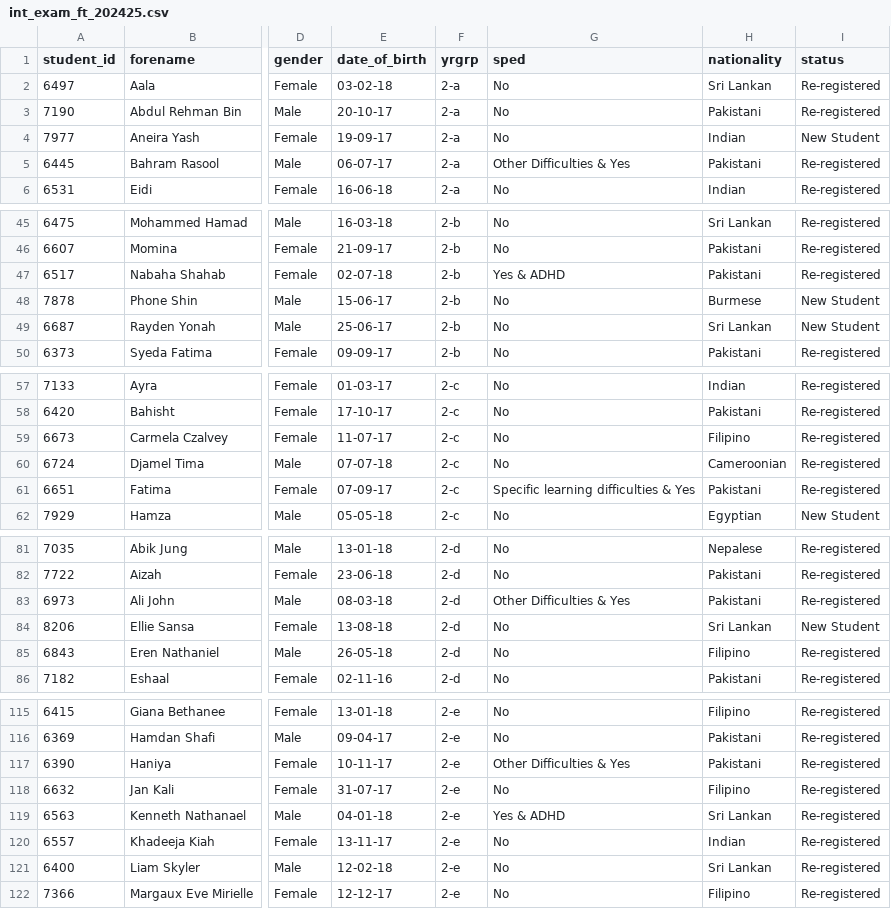
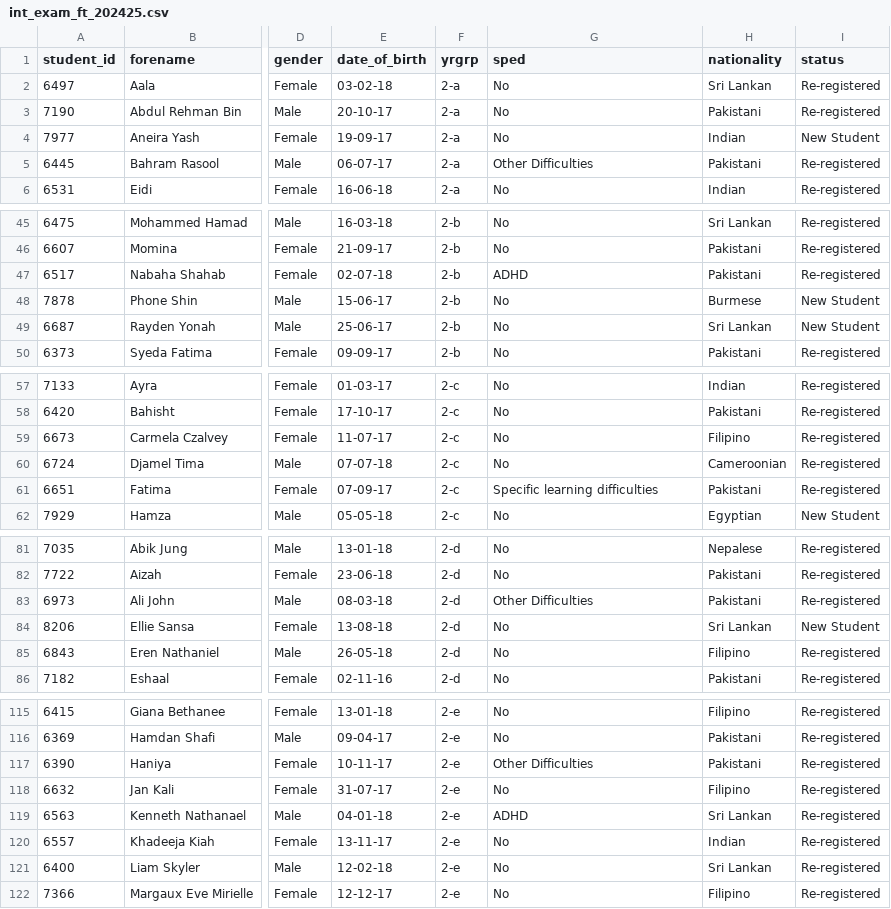
Before and after one commit to iam-awingsuma/ExamInsight, a CSV file: misc/int_exam_ft_202425.csv, drawn as a sheet; only a part is shown, gaps mark what is left out; the diff names each change by its address in the sheet, - before the commit and + after, or states it on an @@ line.

```diff
--- a/misc/int_exam_ft_202425.csv
+++ b/misc/int_exam_ft_202425.csv
-G5 (sped): Other Difficulties & Yes
+G5 (sped): Other Difficulties
-G47 (sped): Yes & ADHD
+G47 (sped): ADHD
-G61 (sped): Specific learning difficulties & Yes
+G61 (sped): Specific learning difficulties
-G83 (sped): Other Difficulties & Yes
+G83 (sped): Other Difficulties
-G117 (sped): Other Difficulties & Yes
+G117 (sped): Other Difficulties
-G119 (sped): Yes & ADHD
+G119 (sped): ADHD
```
Also changed, not shown: misc/y2_ngrt_a.csv, misc/y2_ngrt_b.csv, 7 other files.
